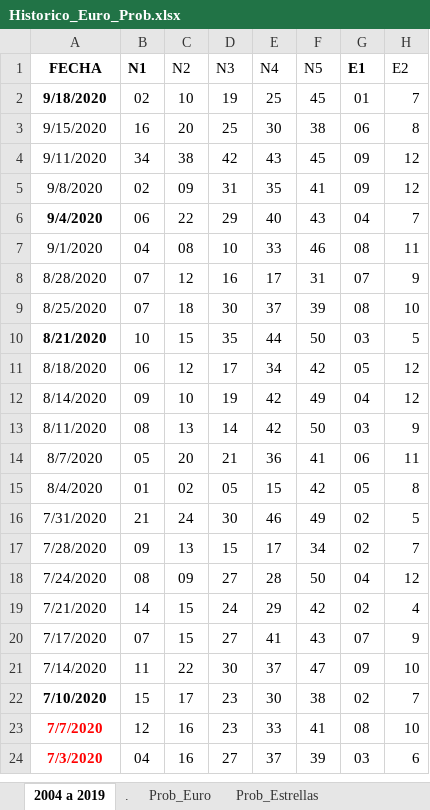
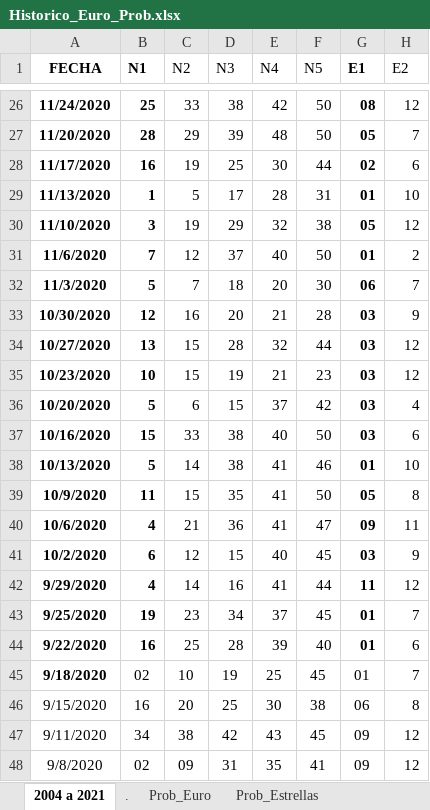
Before and after one commit to cgasper79/Apuestas_Raspi, an Excel workbook: Euro/Historico_Euro_Prob.xlsx, sheet 2004 a 2021, drawn as a sheet; only a part is shown, gaps mark what is left out; the shorter side is filled out with more unchanged rows; values as stored, in another font and other column widths than the file's, no borders; the diff covers the shown part only; the diff names each change by its address in the sheet, - before the commit and + after, or states it on an @@ line.

```diff
--- a/Euro/Historico_Euro_Prob.xlsx (sheet 2004 a 2021)
+++ b/Euro/Historico_Euro_Prob.xlsx (sheet 2004 a 2021)
-sheet tab: 2004 a 2019
+sheet tab: 2004 a 2021
+row 26: 11/24/2020 | 25 | 33 | 38 | 42 | 50 | 08 | 12
+row 27: 11/20/2020 | 28 | 29 | 39 | 48 | 50 | 05 | 7
+row 28: 11/17/2020 | 16 | 19 | 25 | 30 | 44 | 02 | 6
+row 29: 11/13/2020 | 1 | 5 | 17 | 28 | 31 | 01 | 10
+row 30: 11/10/2020 | 3 | 19 | 29 | 32 | 38 | 05 | 12
+row 31: 11/6/2020 | 7 | 12 | 37 | 40 | 50 | 01 | 2
+row 32: 11/3/2020 | 5 | 7 | 18 | 20 | 30 | 06 | 7
+row 33: 10/30/2020 | 12 | 16 | 20 | 21 | 28 | 03 | 9
+row 34: 10/27/2020 | 13 | 15 | 28 | 32 | 44 | 03 | 12
+row 35: 10/23/2020 | 10 | 15 | 19 | 21 | 23 | 03 | 12
+row 36: 10/20/2020 | 5 | 6 | 15 | 37 | 42 | 03 | 4
+row 37: 10/16/2020 | 15 | 33 | 38 | 40 | 50 | 03 | 6
+row 38: 10/13/2020 | 5 | 14 | 38 | 41 | 46 | 01 | 10
+row 39: 10/9/2020 | 11 | 15 | 35 | 41 | 50 | 05 | 8
+row 40: 10/6/2020 | 4 | 21 | 36 | 41 | 47 | 09 | 11
+row 41: 10/2/2020 | 6 | 12 | 15 | 40 | 45 | 03 | 9
+row 42: 9/29/2020 | 4 | 14 | 16 | 41 | 44 | 11 | 12
+row 43: 9/25/2020 | 19 | 23 | 34 | 37 | 45 | 01 | 7
+row 44: 9/22/2020 | 16 | 25 | 28 | 39 | 40 | 01 | 6
```
Also changed, not shown: 24 added rows elsewhere in this sheet, sheet Prob_Euro, formulas that keep their value, Primi/Historico_Primi_Prob.xlsx, 2 other files.
